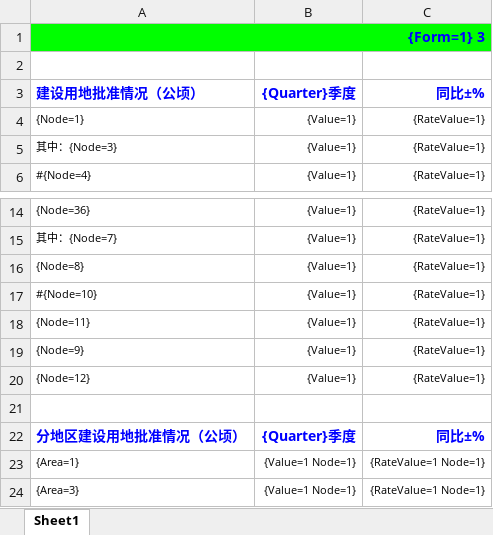
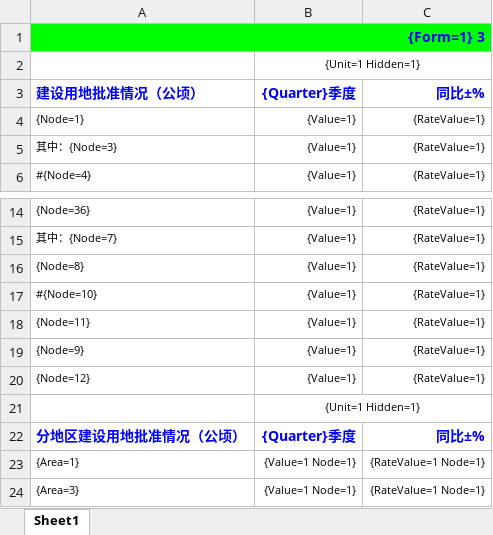
Before and after one commit to LooWooTech/BigBrother, an Excel workbook: LoowooTech.Land.Zhoushan.Web/templates/建设用地审批.xlsx, sheet Sheet1, drawn as a sheet; only a part is shown, gaps mark what is left out; values as stored, in another font and other column widths than the file's, no borders; the diff names each change by its address in the sheet, - before the commit and + after, or states it on an @@ line.

```diff
--- a/LoowooTech.Land.Zhoushan.Web/templates/建设用地审批.xlsx (sheet Sheet1)
+++ b/LoowooTech.Land.Zhoushan.Web/templates/建设用地审批.xlsx (sheet Sheet1)
-B2: (empty)
+B2: {Unit=1 Hidden=1}
+B2:C2 merged
-B21: (empty)
+B21: {Unit=1 Hidden=1}
+B21:C21 merged
```
Also changed, not shown: 8 other files.
